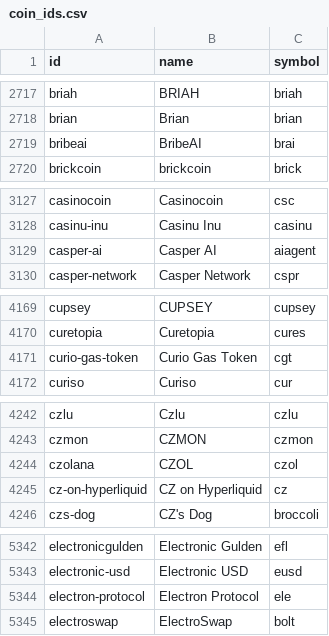
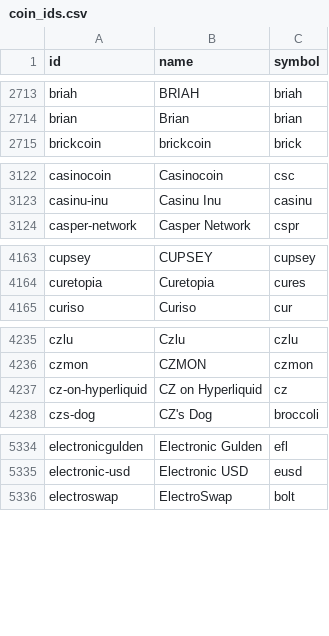
Before and after one commit to sachiew/coingecko-id-map, a CSV file: coin_ids.csv, drawn as a sheet; only a part is shown, gaps mark what is left out; the diff covers the shown part only; the diff names each change by its address in the sheet, - before the commit and + after, or states it on an @@ line.

```diff
--- a/coin_ids.csv
+++ b/coin_ids.csv
-row 2719: bribeai | BribeAI | brai
-row 3129: casper-ai | Casper AI | aiagent
-row 4171: curio-gas-token | Curio Gas Token | cgt
-row 4244: czolana | CZOL | czol
-row 5344: electron-protocol | Electron Protocol | ele
```
Also changed, not shown: 34 removed rows elsewhere in this file, category_ids.csv, derivative_ids.csv, 3 other files.
